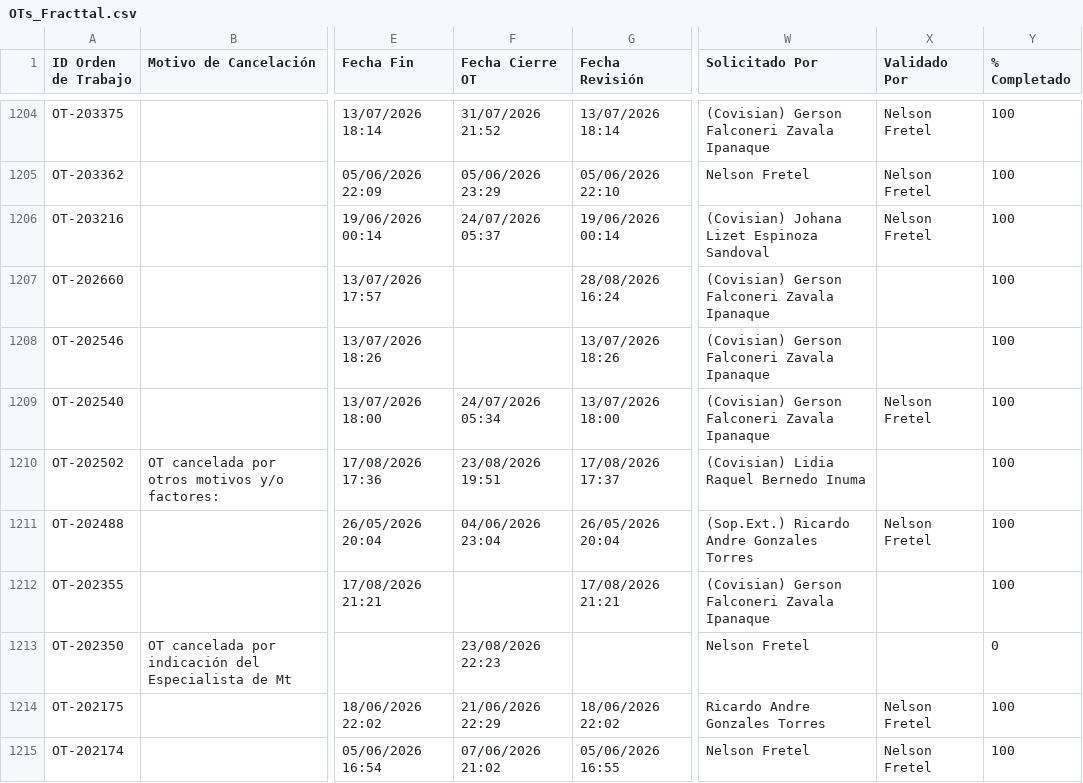
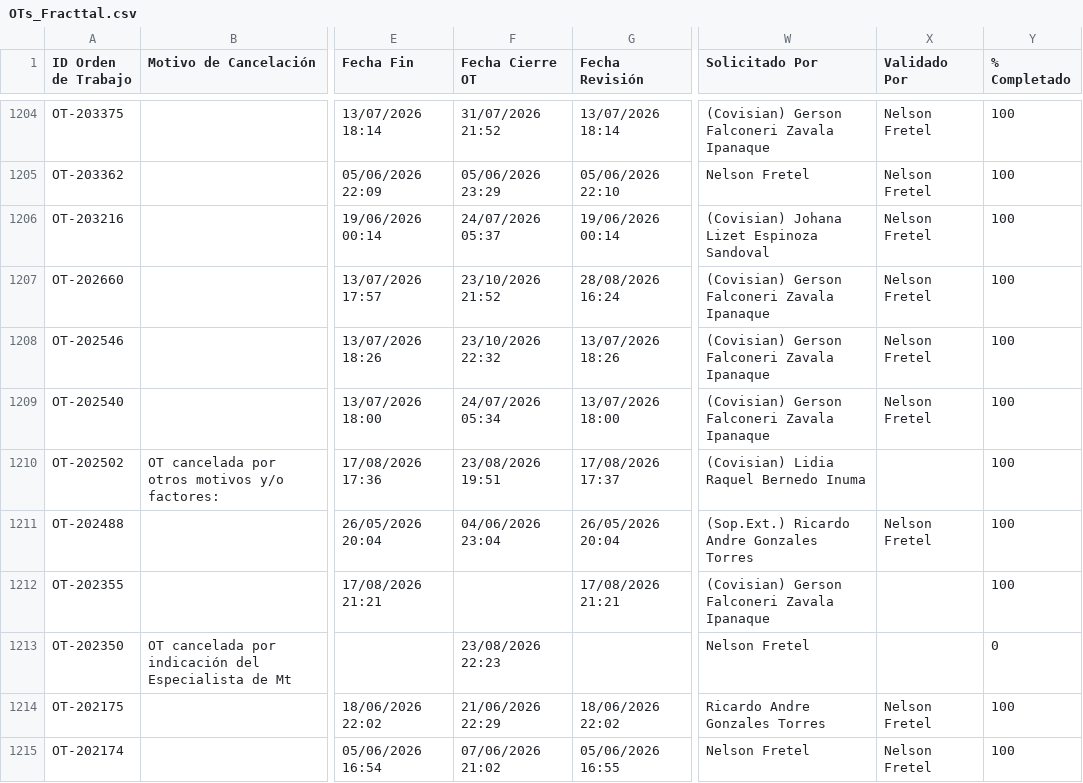
Before and after one commit to Andres-St1/fracttal-ots, a CSV file: OTs_Fracttal.csv, drawn as a sheet; only a part is shown, gaps mark what is left out; the diff names each change by its address in the sheet, - before the commit and + after, or states it on an @@ line.

```diff
--- a/OTs_Fracttal.csv
+++ b/OTs_Fracttal.csv
-F1207 (Fecha Cierre OT): (empty)
+F1207 (Fecha Cierre OT): 23/10/2026 21:52
-X1207:X1208 (Validado Por): (empty)
+X1207:X1208 (Validado Por): Nelson Fretel
-F1208 (Fecha Cierre OT): (empty)
+F1208 (Fecha Cierre OT): 23/10/2026 22:32
```
